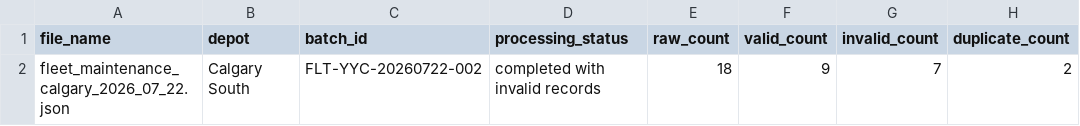
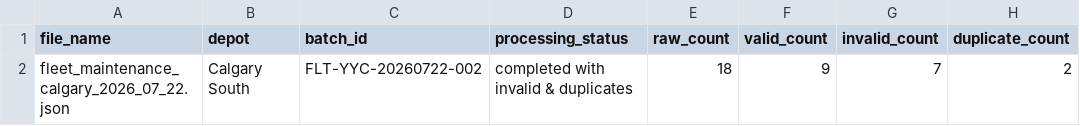
Before and after one commit to joashngesa/python-phase-2, a CSV file: python_optimized/zoezi_field/09fleet_maintenance_fuel_compliance_pipeline/data/processed/run_summary/fleet_maintenance_calgary_2026_07_22_filemetrics.csv, drawn as a sheet; only a part is shown; the diff names each change by its address in the sheet, - before the commit and + after, or states it on an @@ line.

Commit message:
logged pipeline_09 ; corrections still needed

```diff
--- a/python_optimized/zoezi_field/09fleet_maintenance_fuel_compliance_pipeline/data/processed/run_summary/fleet_maintenance_calgary_2026_07_22_filemetrics.csv
+++ b/python_optimized/zoezi_field/09fleet_maintenance_fuel_compliance_pipeline/data/processed/run_summary/fleet_maintenance_calgary_2026_07_22_filemetrics.csv
-D2 (processing_status): completed with invalid records
+D2 (processing_status): completed with invalid & duplicates
```
Also changed, not shown: python_optimized/zoezi_field/09fleet_maintenance_fuel_compliance_pipeline/data/processed/duplicates/fleet_maintenance_calgary_2026_07_22_duplicate.csv, python_optimized/zoezi_field/09fleet_maintenance_fuel_compliance_pipeline/data/processed/duplicates/fleet_maintenance_edmonton_2026_07_22_duplicate.csv, 27 other files.
